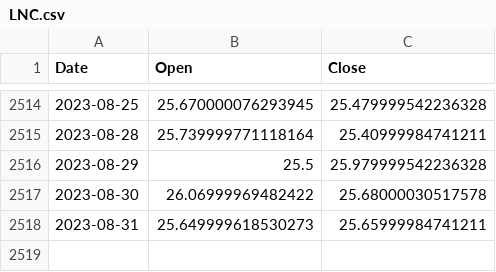
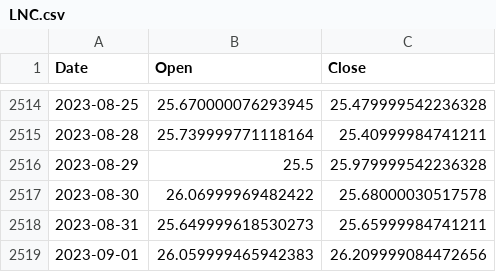
Before and after one commit to FilippoNiero/Portfolio-optimization, a CSV file: scripts/sp500_data/LNC.csv, drawn as a sheet; only a part is shown, gaps mark what is left out; the diff names each change by its address in the sheet, - before the commit and + after, or states it on an @@ line.

Commit message:
Fixing historical data

```diff
--- a/scripts/sp500_data/LNC.csv
+++ b/scripts/sp500_data/LNC.csv
+row 2519: 2023-09-01 | 26.059999465942383 | 26.209999084472656
```
Also changed, not shown: scripts/sp500_data/NWL.csv, 1 other file.
